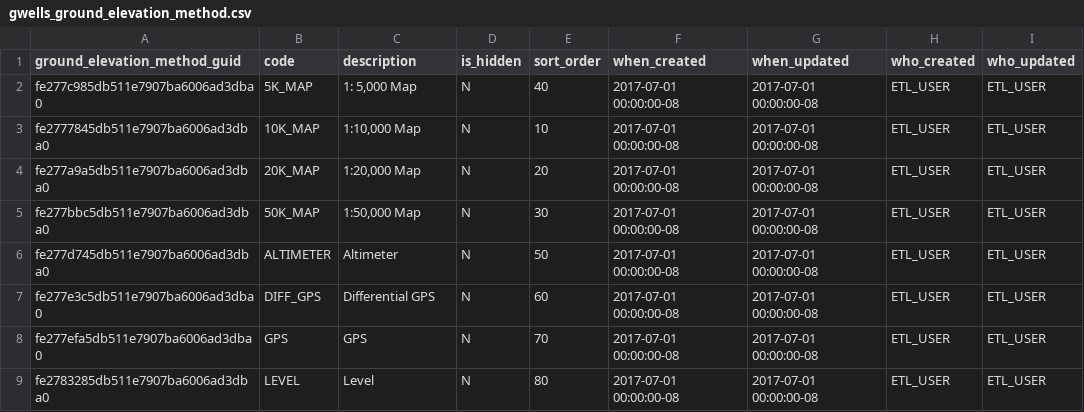
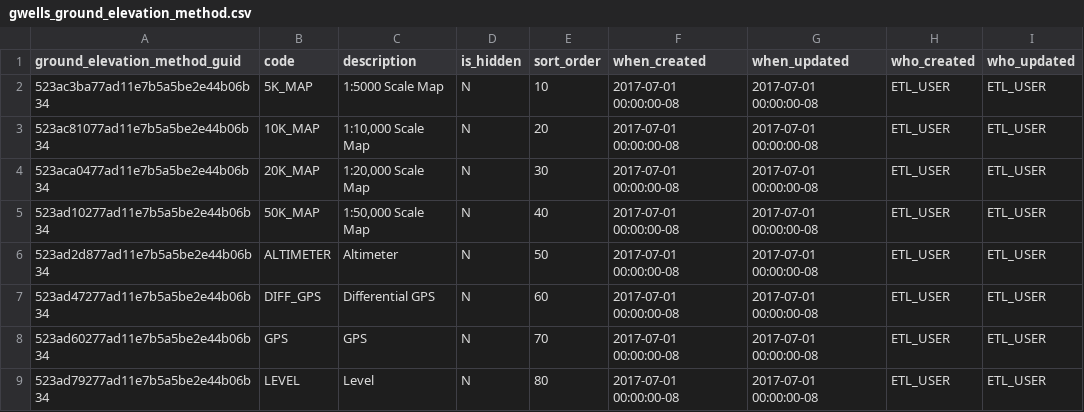
Before and after one commit to bcgov/gwells, a CSV file: database/code-tables/gwells_ground_elevation_method.csv, drawn as a sheet.

Commit message:
with new columns

```diff
--- a/database/code-tables/gwells_ground_elevation_method.csv
+++ b/database/code-tables/gwells_ground_elevation_method.csv
@@ -1,9 +1,9 @@
 ground_elevation_method_guid,code,description,is_hidden,sort_order,when_created,when_updated,who_created,who_updated
-"fe277c985db511e7907ba6006ad3dba0","5K_MAP","1: 5,000 Map","N","40","2017-07-01 00:00:00-08","2017-07-01 00:00:00-08","ETL_USER","ETL_USER"
-"fe2777845db511e7907ba6006ad3dba0","10K_MAP","1:10,000 Map","N","10","2017-07-01 00:00:00-08","2017-07-01 00:00:00-08","ETL_USER","ETL_USER"
-"fe277a9a5db511e7907ba6006ad3dba0","20K_MAP","1:20,000 Map","N","20","2017-07-01 00:00:00-08","2017-07-01 00:00:00-08","ETL_USER","ETL_USER"
-"fe277bbc5db511e7907ba6006ad3dba0","50K_MAP","1:50,000 Map","N","30","2017-07-01 00:00:00-08","2017-07-01 00:00:00-08","ETL_USER","ETL_USER"
-"fe277d745db511e7907ba6006ad3dba0","ALTIMETER","Altimeter","N","50","2017-07-01 00:00:00-08","2017-07-01 00:00:00-08","ETL_USER","ETL_USER"
-"fe277e3c5db511e7907ba6006ad3dba0","DIFF_GPS","Differential GPS","N","60","2017-07-01 00:00:00-08","2017-07-01 00:00:00-08","ETL_USER","ETL_USER"
-"fe277efa5db511e7907ba6006ad3dba0","GPS","GPS","N","70","2017-07-01 00:00:00-08","2017-07-01 00:00:00-08","ETL_USER","ETL_USER"
-"fe2783285db511e7907ba6006ad3dba0","LEVEL","Level","N","80","2017-07-01 00:00:00-08","2017-07-01 00:00:00-08","ETL_USER","ETL_USER"
+"523ac3ba77ad11e7b5a5be2e44b06b34","5K_MAP","1:5000 Scale Map","N","10","2017-07-01 00:00:00-08","2017-07-01 00:00:00-08","ETL_USER","ETL_USER"
+"523ac81077ad11e7b5a5be2e44b06b34","10K_MAP","1:10,000 Scale Map","N","20","2017-07-01 00:00:00-08","2017-07-01 00:00:00-08","ETL_USER","ETL_USER"
+"523aca0477ad11e7b5a5be2e44b06b34","20K_MAP","1:20,000 Scale Map","N","30","2017-07-01 00:00:00-08","2017-07-01 00:00:00-08","ETL_USER","ETL_USER"
+"523ad10277ad11e7b5a5be2e44b06b34","50K_MAP","1:50,000 Scale Map","N","40","2017-07-01 00:00:00-08","2017-07-01 00:00:00-08","ETL_USER","ETL_USER"
+"523ad2d877ad11e7b5a5be2e44b06b34","ALTIMETER","Altimeter","N","50","2017-07-01 00:00:00-08","2017-07-01 00:00:00-08","ETL_USER","ETL_USER"
+"523ad47277ad11e7b5a5be2e44b06b34","DIFF_GPS","Differential GPS","N","60","2017-07-01 00:00:00-08","2017-07-01 00:00:00-08","ETL_USER","ETL_USER"
+"523ad60277ad11e7b5a5be2e44b06b34","GPS","GPS","N","70","2017-07-01 00:00:00-08","2017-07-01 00:00:00-08","ETL_USER","ETL_USER"
+"523ad79277ad11e7b5a5be2e44b06b34","LEVEL","Level","N","80","2017-07-01 00:00:00-08","2017-07-01 00:00:00-08","ETL_USER","ETL_USER"
```
Also changed, not shown: 3 other files.
